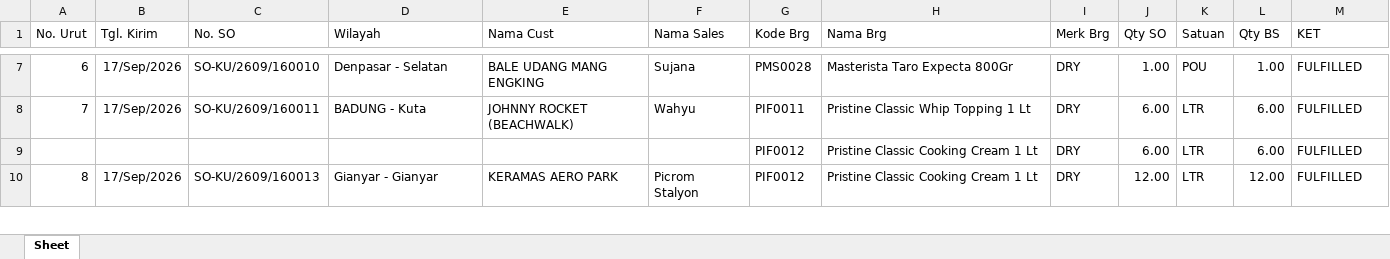
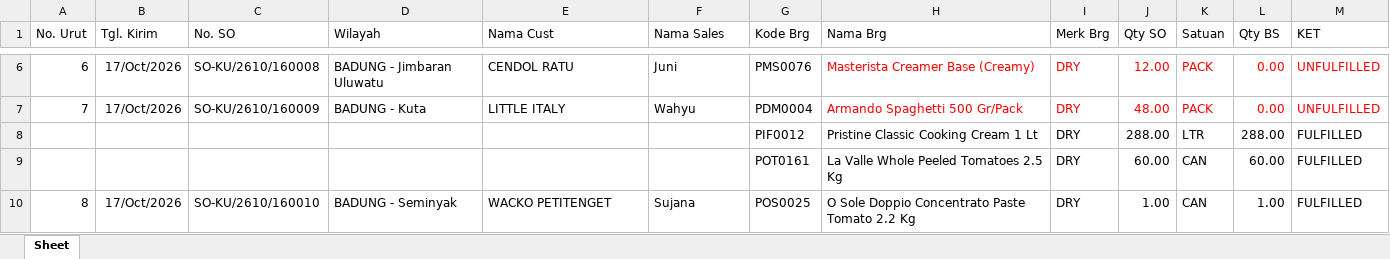
Before and after one commit to RandyT25/MKU-MKS-Area-Dashboard, an Excel workbook: uploads/archive/MKU 17.xlsx, sheet Sheet, drawn as a sheet; only a part is shown, gaps mark what is left out; values as stored, in another font and other column widths than the file's, no borders; table styles not drawn; addresses are those after the commit; the diff covers the shown part only; the diff names each change by its address in the sheet, - before the commit and + after, or states it on an @@ line.

```diff
--- a/uploads/archive/MKU 17.xlsx (sheet Sheet)
+++ b/uploads/archive/MKU 17.xlsx (sheet Sheet)
-B6:B7 (Tgl. Kirim): 17/Sep/2026
+B6:B7 (Tgl. Kirim): 17/Oct/2026
-C6 (No. SO): SO-KU/2609/160010
+C6 (No. SO): SO-KU/2610/160008
-D6 (Wilayah): Denpasar - Selatan
+D6 (Wilayah): BADUNG - Jimbaran Uluwatu
-E6 (Nama Cust): BALE UDANG MANG ENGKING
+E6 (Nama Cust): CENDOL RATU
-F6 (Nama Sales): Sujana
+F6 (Nama Sales): Juni
-G6 (Kode Brg): PMS0028
+G6 (Kode Brg): PMS0076
-H6 (Nama Brg): Masterista Taro Expecta 800Gr
+H6 (Nama Brg): Masterista Creamer Base (Creamy)
-H6:M7 text colour: black
+H6:M7 text colour: #FF0000
-J6 (Qty SO): 1.00
+J6 (Qty SO): 12.00
-K6 (Satuan): POU
+K6 (Satuan): PACK
-L6 (Qty BS): 1.00
+L6 (Qty BS): 0.00
-M6:M7 (KET): FULFILLED
+M6:M7 (KET): UNFULFILLED
-C7 (No. SO): SO-KU/2609/160011
+C7 (No. SO): SO-KU/2610/160009
-E7 (Nama Cust): JOHNNY ROCKET (BEACHWALK)
+E7 (Nama Cust): LITTLE ITALY
-G7 (Kode Brg): PIF0011
+G7 (Kode Brg): PDM0004
-H7 (Nama Brg): Pristine Classic Whip Topping 1 Lt
+H7 (Nama Brg): Armando Spaghetti 500 Gr/Pack
-J7 (Qty SO): 6.00
+J7 (Qty SO): 48.00
-K7 (Satuan): LTR
+K7 (Satuan): PACK
-L7 (Qty BS): 6.00
+L7 (Qty BS): 0.00
-J8 (Qty SO): 6.00
+J8 (Qty SO): 288.00
-L8 (Qty BS): 6.00
+L8 (Qty BS): 288.00
+row 9:  |  |  |  |  |  | POT0161 | La Valle Whole Peeled Tomatoes 2.5 Kg | DRY | 60.00 | CAN | 60.00 | FULFILLED
-B10 (Tgl. Kirim): 17/Sep/2026
+B10 (Tgl. Kirim): 17/Oct/2026
-C10 (No. SO): SO-KU/2609/160013
+C10 (No. SO): SO-KU/2610/160010
-D10 (Wilayah): Gianyar - Gianyar
+D10 (Wilayah): BADUNG - Seminyak
-E10 (Nama Cust): KERAMAS AERO PARK
+E10 (Nama Cust): WACKO PETITENGET
-F10 (Nama Sales): Picrom Stalyon
+F10 (Nama Sales): Sujana
-G10 (Kode Brg): PIF0012
+G10 (Kode Brg): POS0025
-H10 (Nama Brg): Pristine Classic Cooking Cream 1 Lt
+H10 (Nama Brg): O Sole Doppio Concentrato Paste Tomato 2.2 Kg
-J10 (Qty SO): 12.00
+J10 (Qty SO): 1.00
-K10 (Satuan): LTR
+K10 (Satuan): CAN
-L10 (Qty BS): 12.00
+L10 (Qty BS): 1.00
```
Also changed, not shown: 49 added rows, 50 removed rows, 188 edited cells and cell formats elsewhere in this sheet, uploads/archive/MKS 17.xlsx, 7 other files.
